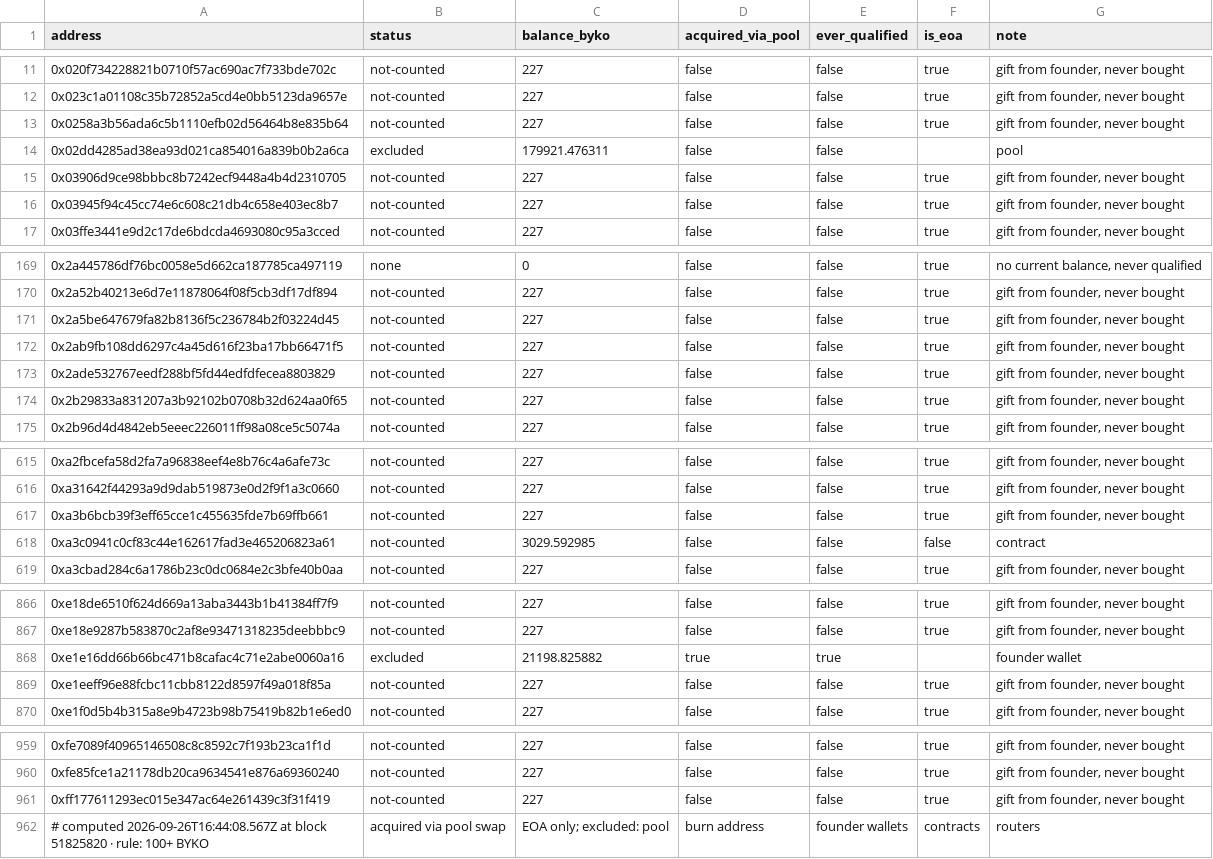
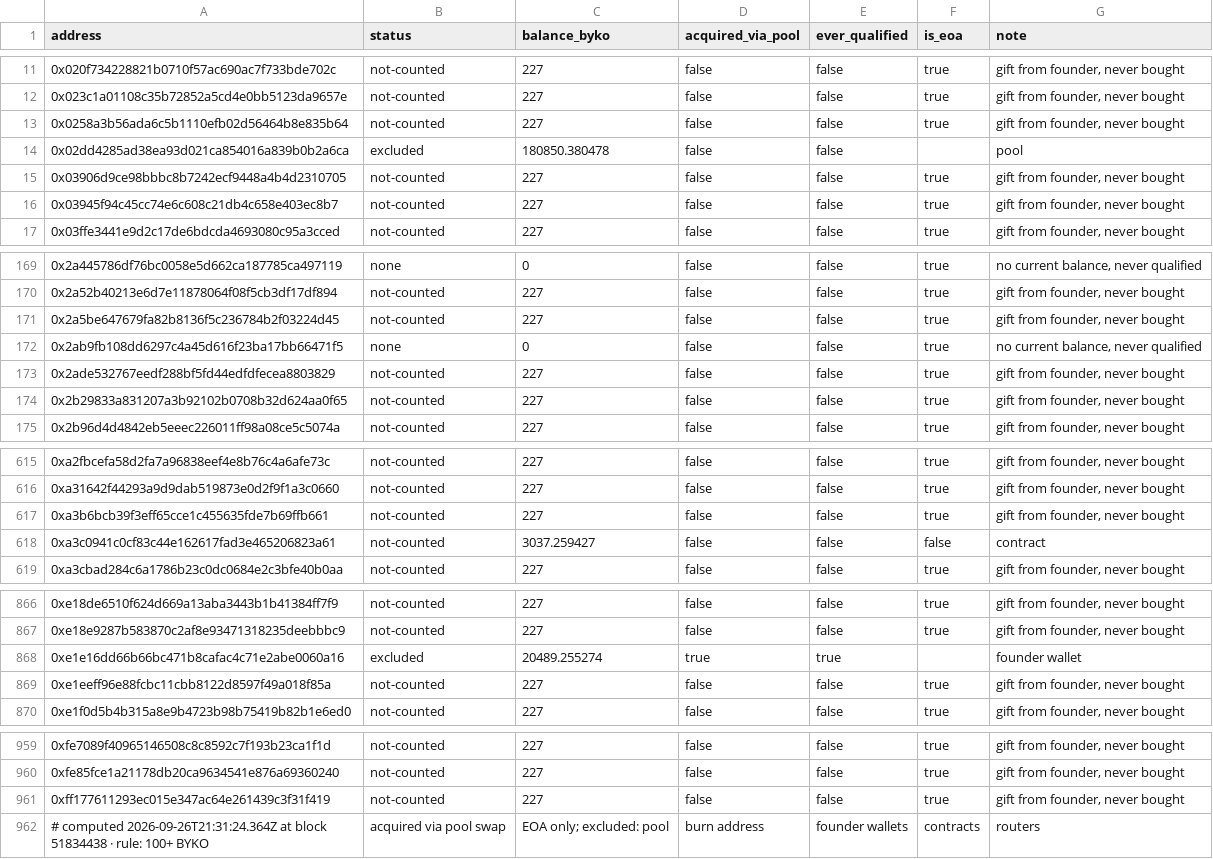
Before and after one commit to bykovas/byko, a CSV file: website/data/tally.csv, drawn as a sheet; only a part is shown, gaps mark what is left out.

Commit message:
tally snapshot at block 51834438

```diff
--- a/website/data/tally.csv
+++ b/website/data/tally.csv
@@ -13,3 +13,3 @@ address,status,balance_byko,acquired_via_pool,ever_qualified,is_eoa,note
 0x0258a3b56ada6c5b1110efb02d56464b8e835b64,not-counted,227,false,false,true,"gift from founder, never bought"
-0x02dd4285ad38ea93d021ca854016a839b0b2a6ca,excluded,179921.476311,false,false,,"pool"
+0x02dd4285ad38ea93d021ca854016a839b0b2a6ca,excluded,180850.380478,false,false,,"pool"
 0x03906d9ce98bbbc8b7242ecf9448a4b4d2310705,not-counted,227,false,false,true,"gift from founder, never bought"
@@ -171,3 +171,3 @@ address,status,balance_byko,acquired_via_pool,ever_qualified,is_eoa,note
 0x2a5be647679fa82b8136f5c236784b2f03224d45,not-counted,227,false,false,true,"gift from founder, never bought"
-0x2ab9fb108dd6297c4a45d616f23ba17bb66471f5,not-counted,227,false,false,true,"gift from founder, never bought"
+0x2ab9fb108dd6297c4a45d616f23ba17bb66471f5,none,0,false,false,true,"no current balance, never qualified"
 0x2ade532767eedf288bf5fd44edfdfecea8803829,not-counted,227,false,false,true,"gift from founder, never bought"
@@ -617,3 +617,3 @@ address,status,balance_byko,acquired_via_pool,ever_qualified,is_eoa,note
 0xa3b6bcb39f3eff65cce1c455635fde7b69ffb661,not-counted,227,false,false,true,"gift from founder, never bought"
-0xa3c0941c0cf83c44e162617fad3e465206823a61,not-counted,3029.592985,false,false,false,"contract"
+0xa3c0941c0cf83c44e162617fad3e465206823a61,not-counted,3037.259427,false,false,false,"contract"
 0xa3cbad284c6a1786b23c0dc0684e2c3bfe40b0aa,not-counted,227,false,false,true,"gift from founder, never bought"
@@ -867,3 +867,3 @@ address,status,balance_byko,acquired_via_pool,ever_qualified,is_eoa,note
 0xe18e9287b583870c2af8e93471318235deebbbc9,not-counted,227,false,false,true,"gift from founder, never bought"
-0xe1e16dd66b66bc471b8cafac4c71e2abe0060a16,excluded,21198.825882,true,true,,"founder wallet"
+0xe1e16dd66b66bc471b8cafac4c71e2abe0060a16,excluded,20489.255274,true,true,,"founder wallet"
 0xe1eeff96e88fcbc11cbb8122d8597f49a018f85a,not-counted,227,false,false,true,"gift from founder, never bought"
@@ -961,2 +961,2 @@ address,status,balance_byko,acquired_via_pool,ever_qualified,is_eoa,note
 0xff177611293ec015e347ac64e261439c3f31f419,not-counted,227,false,false,true,"gift from founder, never bought"
-# computed 2026-09-26T16:44:08.567Z at block 51825820 · rule: 100+ BYKO, acquired via pool swap, EOA only; excluded: pool, burn address, founder wallets, contracts, routers
+# computed 2026-09-26T21:31:24.364Z at block 51834438 · rule: 100+ BYKO, acquired via pool swap, EOA only; excluded: pool, burn address, founder wallets, contracts, routers
```
Also changed, not shown: 2 other files.
